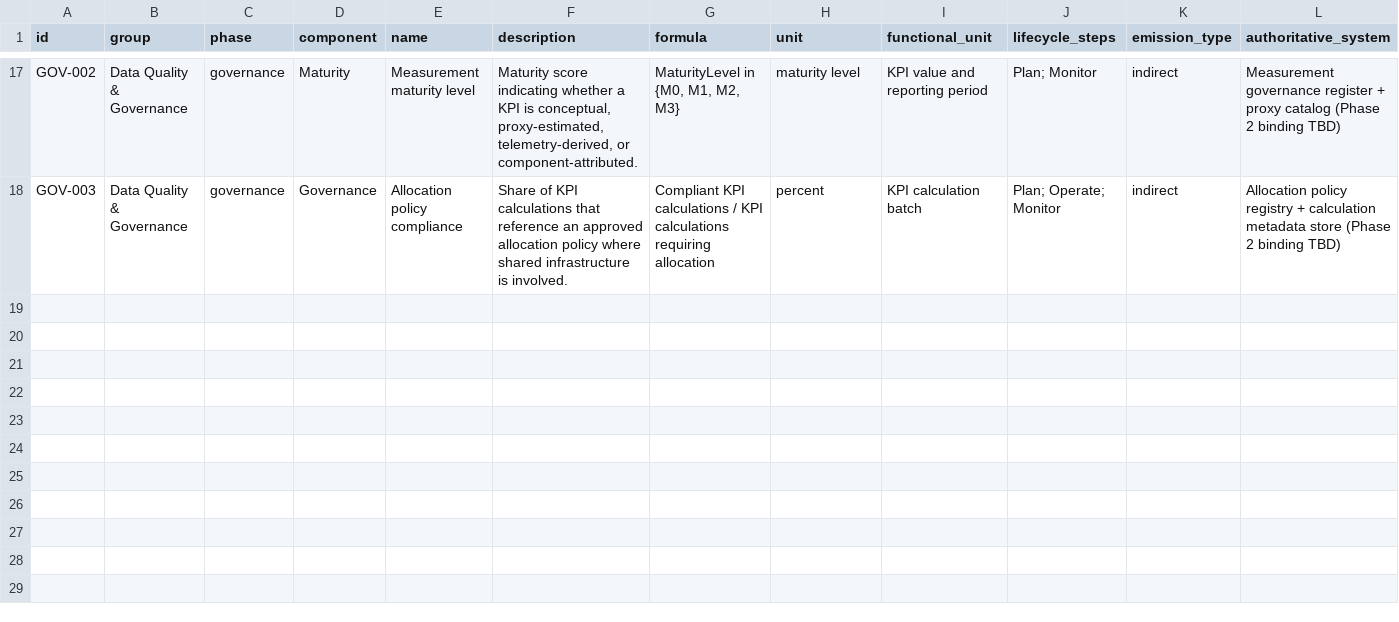
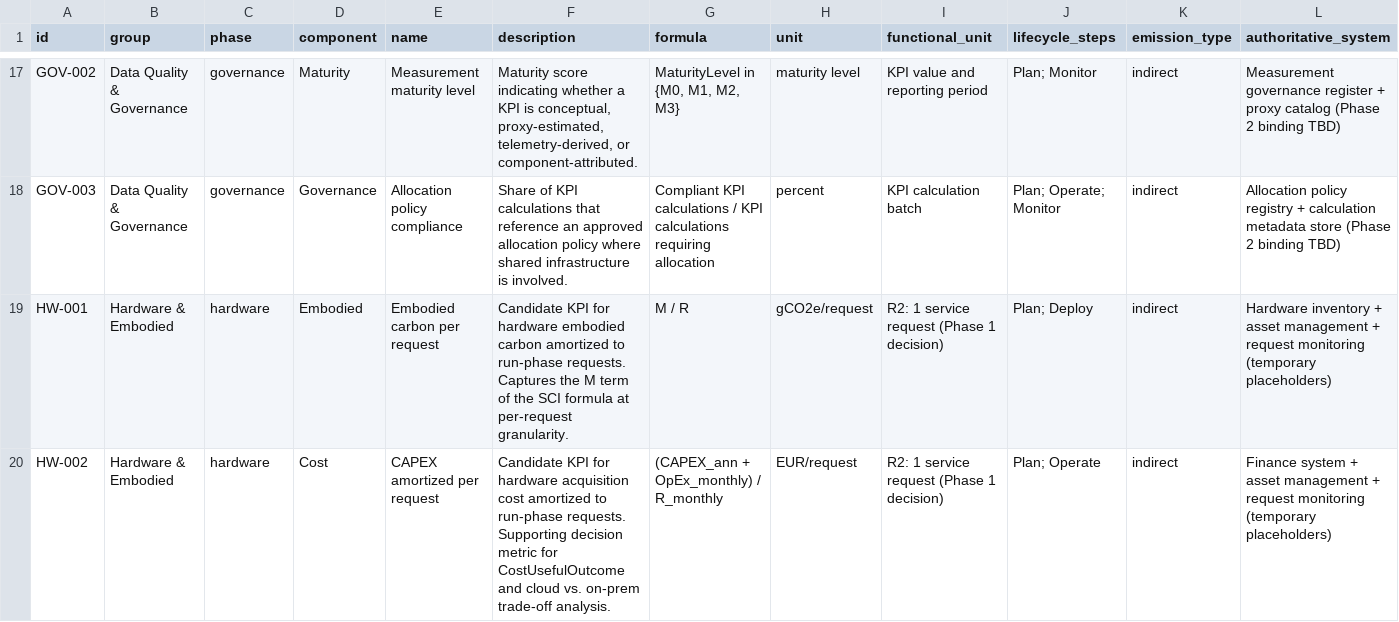
Before and after one commit to it-opsKAG/dhlco2_co2_artifact, a CSV file: exports/KPI_Catalog.csv, drawn as a sheet; only a part is shown, gaps mark what is left out; rows hold the shown columns only; the diff names each change by its address in the sheet, - before the commit and + after, or states it on an @@ line.

Commit message:
Phase 2: Hardware CO2 model, simulation runner, green gates, instrumentation backlog
- Schema: add HW- prefix, hardware phase, Hardware & Embodied group
- KPIs: add HW-001 (embodied CO2/request) and HW-002 (CAPEX/request)
- Lifecycle: add MAP-018/019 for HW-001/002
- assumptions_proxies: close GAP-003 with concrete amortization formula (PRX-003 quality: low -> medium)
- hardware_configs: generic tier configs (T1-16GB through T6-115GB-quad, cloud ref baseline)
- hardware_model: EfficiencyScore with TCO normalization, exclude_from_ranking support, catalog export
- simulation_runner: parametrised Stellvariablen sweep (192 scenarios, 816 result rows)
- green_gates: threshold YAML for all 19 KPIs (green/amber/red + sustained_rule)
- phase2_instrumentation_backlog: Tier 0/1/2 backlog with tools, effort, license notes
- phase2_rdc_gap_analysis: belastbare gap analysis current state vs RDC concept
- phase3_simulation_concept: RDC operator spec, Stellvariablen taxonomy, data flow
- build_exports: HW sort order, Hardware_Model_Report.md generation
- CI: Hardware_Model_Report.md added to required exports

```diff
--- a/exports/KPI_Catalog.csv
+++ b/exports/KPI_Catalog.csv
+row 19: HW-001 | Hardware & Embodied | hardware | Embodied | Embodied carbon per request | Candidate KPI for hardware embodied carbon amortized to run-phase requests. Captures the M term of the SCI formula at per-request granularity. | M / R | gCO2e/request | R2: 1 service request (Phase 1 decision) | Plan; Deploy | indirect | Hardware inventory + asset management + request monitoring (temporary placeholders)
+row 20: HW-002 | Hardware & Embodied | hardware | Cost | CAPEX amortized per request | Candidate KPI for hardware acquisition cost amortized to run-phase requests. Supporting decision metric for CostUsefulOutcome and cloud vs. on-prem trade-off analysis. | (CAPEX_ann + OpEx_monthly) / R_monthly | EUR/request | R2: 1 service request (Phase 1 decision) | Plan; Operate | indirect | Finance system + asset management + request monitoring (temporary placeholders)
```
Also changed, not shown: 16 other files.
